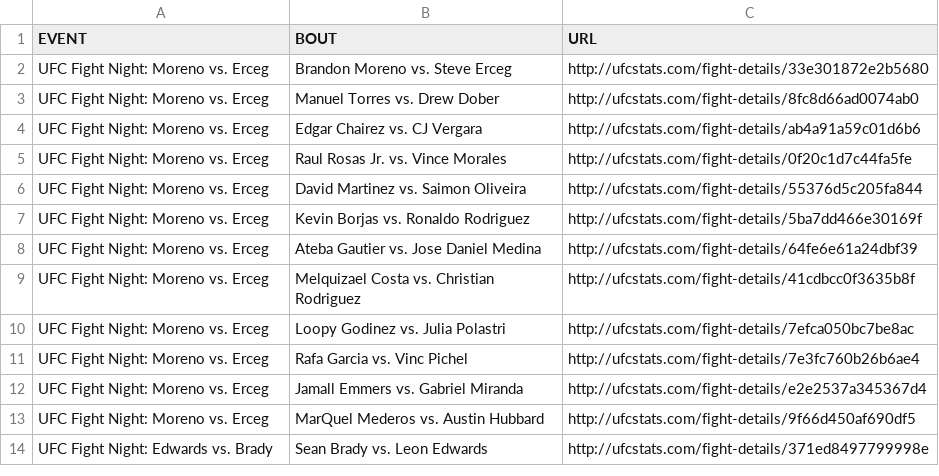
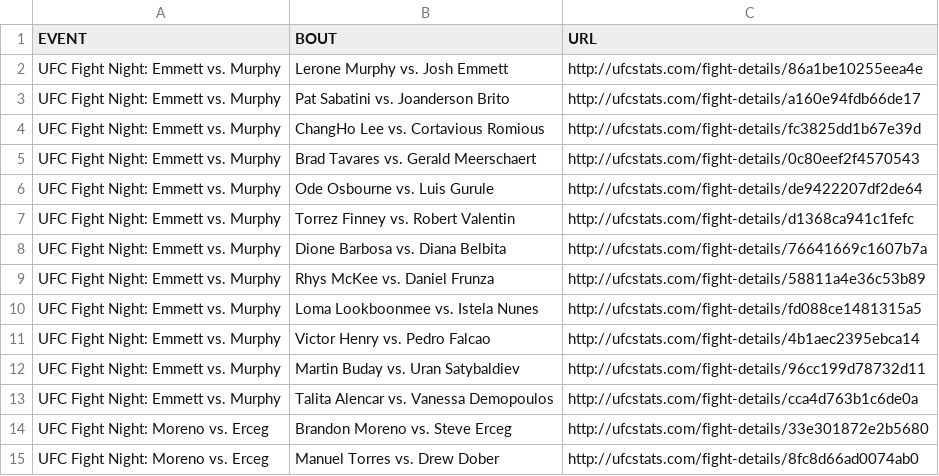
Before and after one commit to Greco1899/scrape_ufc_stats, a CSV file: ufc_fight_details.csv, drawn as a sheet; only a part is shown; the shorter side is filled out with more unchanged rows; the diff names each change by its address in the sheet, - before the commit and + after, or states it on an @@ line.

Commit message:
2025-04-06 data refresh

```diff
--- a/ufc_fight_details.csv
+++ b/ufc_fight_details.csv
+row 2: UFC Fight Night: Emmett vs. Murphy | Lerone Murphy vs. Josh Emmett | http://ufcstats.com/fight-details/86a1be10255eea4e
+row 3: UFC Fight Night: Emmett vs. Murphy | Pat Sabatini vs. Joanderson Brito | http://ufcstats.com/fight-details/a160e94fdb66de17
+row 4: UFC Fight Night: Emmett vs. Murphy | ChangHo Lee vs. Cortavious Romious | http://ufcstats.com/fight-details/fc3825dd1b67e39d
+row 5: UFC Fight Night: Emmett vs. Murphy | Brad Tavares vs. Gerald Meerschaert | http://ufcstats.com/fight-details/0c80eef2f4570543
+row 6: UFC Fight Night: Emmett vs. Murphy | Ode Osbourne vs. Luis Gurule | http://ufcstats.com/fight-details/de9422207df2de64
+row 7: UFC Fight Night: Emmett vs. Murphy | Torrez Finney vs. Robert Valentin | http://ufcstats.com/fight-details/d1368ca941c1fefc
+row 8: UFC Fight Night: Emmett vs. Murphy | Dione Barbosa vs. Diana Belbita | http://ufcstats.com/fight-details/76641669c1607b7a
+row 9: UFC Fight Night: Emmett vs. Murphy | Rhys McKee vs. Daniel Frunza | http://ufcstats.com/fight-details/58811a4e36c53b89
+row 10: UFC Fight Night: Emmett vs. Murphy | Loma Lookboonmee vs. Istela Nunes | http://ufcstats.com/fight-details/fd088ce1481315a5
+row 11: UFC Fight Night: Emmett vs. Murphy | Victor Henry vs. Pedro Falcao | http://ufcstats.com/fight-details/4b1aec2395ebca14
+row 12: UFC Fight Night: Emmett vs. Murphy | Martin Buday vs. Uran Satybaldiev | http://ufcstats.com/fight-details/96cc199d78732d11
+row 13: UFC Fight Night: Emmett vs. Murphy | Talita Alencar vs. Vanessa Demopoulos | http://ufcstats.com/fight-details/cca4d763b1c6de0a
```
Also changed, not shown: ufc_event_details.csv, 1 other file.
